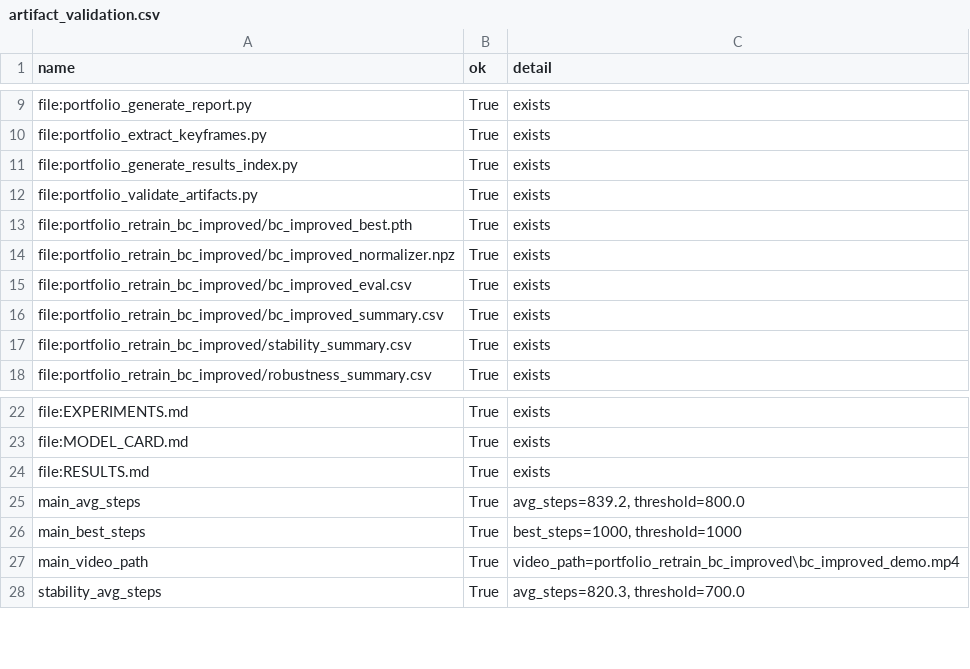
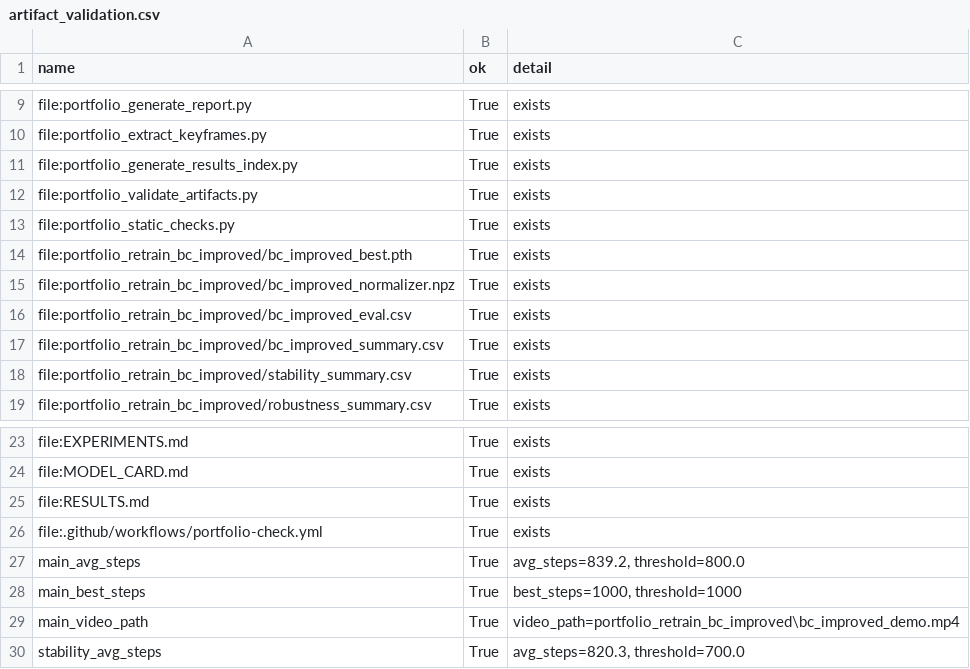
Before and after one commit to ljw826732773-png/Humanoid_Walking_Control_with_Imitation_and_Reinforcement_Learning, a CSV file: portfolio_retrain_bc_improved/artifact_validation.csv, drawn as a sheet; only a part is shown, gaps mark what is left out; the diff names each change by its address in the sheet, - before the commit and + after, or states it on an @@ line.

Commit message:
Add CI static checks for portfolio artifacts

```diff
--- a/portfolio_retrain_bc_improved/artifact_validation.csv
+++ b/portfolio_retrain_bc_improved/artifact_validation.csv
+row 13: file:portfolio_static_checks.py | True | exists
+row 26: file:.github/workflows/portfolio-check.yml | True | exists
```
Also changed, not shown: 9 other files.
